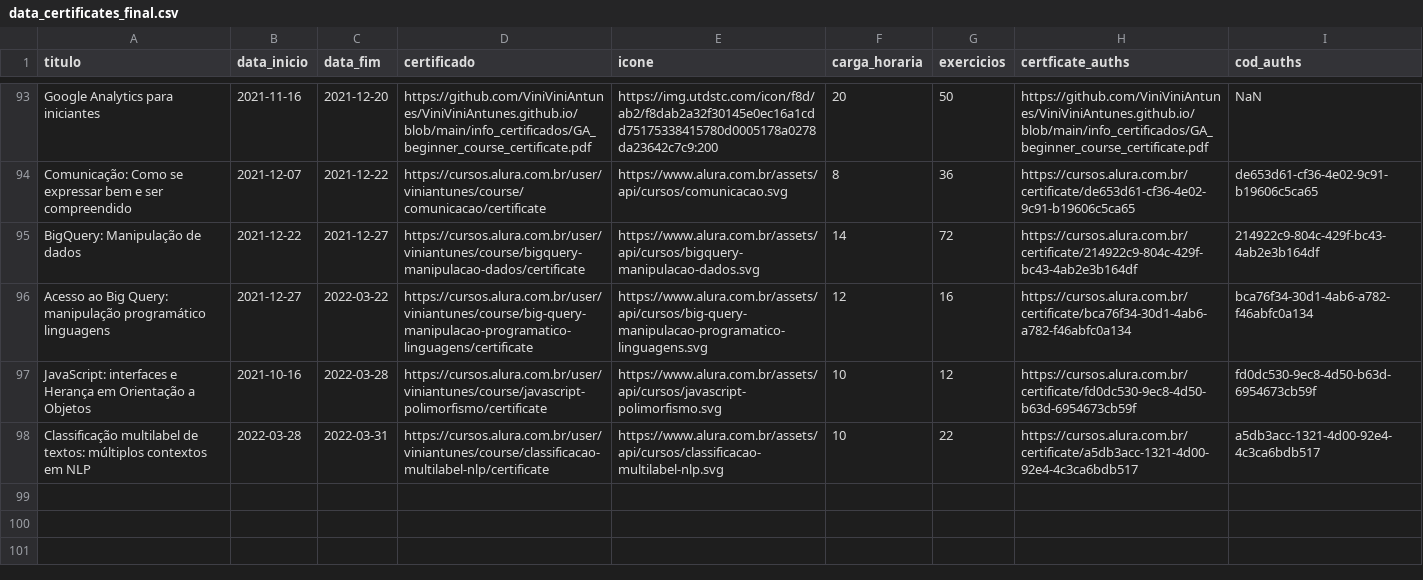
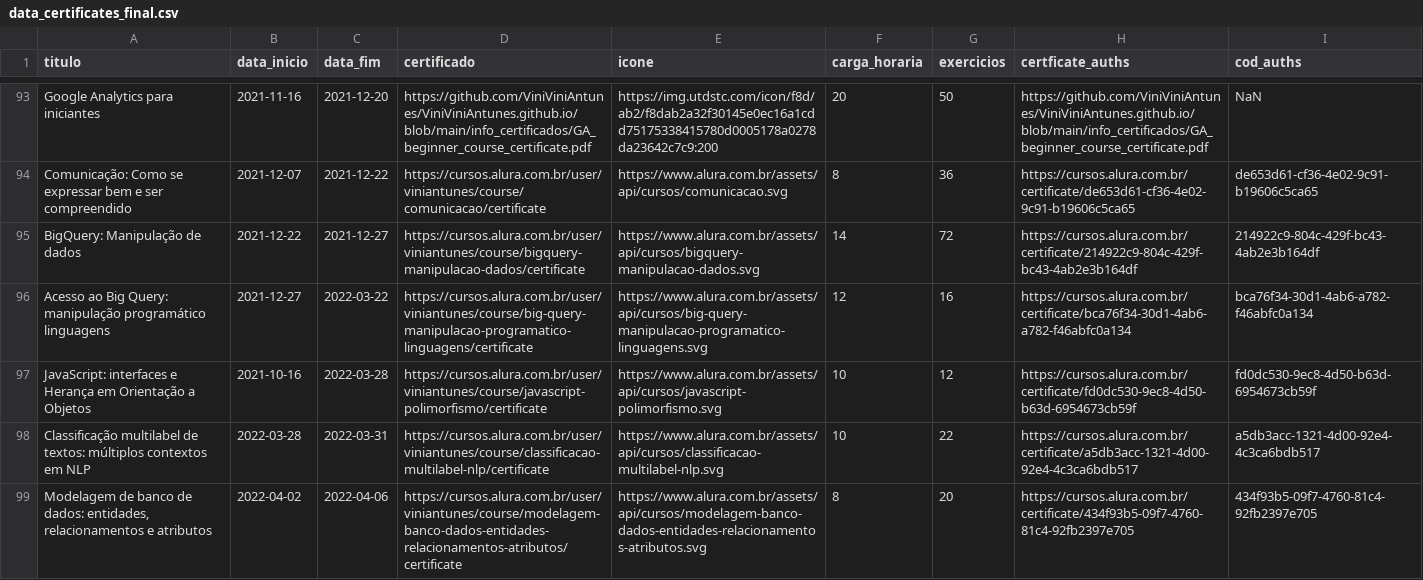
Before and after one commit to ViniViniAntunes/ViniViniAntunes.github.io, a CSV file: html/data_certificates_final.csv, drawn as a sheet; only a part is shown, gaps mark what is left out.

Commit message:
update certificados

```diff
--- a/html/data_certificates_final.csv
+++ b/html/data_certificates_final.csv
@@ -98 +98,2 @@ JavaScript: interfaces e Herança em Orientação a Objetos;2021-10-16;2022-03-2
 Classificação multilabel de textos: múltiplos contextos em NLP;2022-03-28;2022-03-31;https://cursos.alura.com.br/user/viniantunes/course/classificacao-multilabel-nlp/certificate;https://www.alura.com.br/assets/api/cursos/classificacao-multilabel-nlp.svg;10;22;https://cursos.alura.com.br/certificate/a5db3acc-1321-4d00-92e4-4c3ca6bdb517;a5db3acc-1321-4d00-92e4-4c3ca6bdb517
+Modelagem de banco de dados: entidades, relacionamentos e atributos;2022-04-02;2022-04-06;https://cursos.alura.com.br/user/viniantunes/course/modelagem-banco-dados-entidades-relacionamentos-atributos/certificate;https://www.alura.com.br/assets/api/cursos/modelagem-banco-dados-entidades-relacionamentos-atributos.svg;8;20;https://cursos.alura.com.br/certificate/434f93b5-09f7-4760-81c4-92fb2397e705;434f93b5-09f7-4760-81c4-92fb2397e705
```
Also changed, not shown: info_certificados/data/data_certificates_final.csv, javascript/data_certificates_final.csv.
